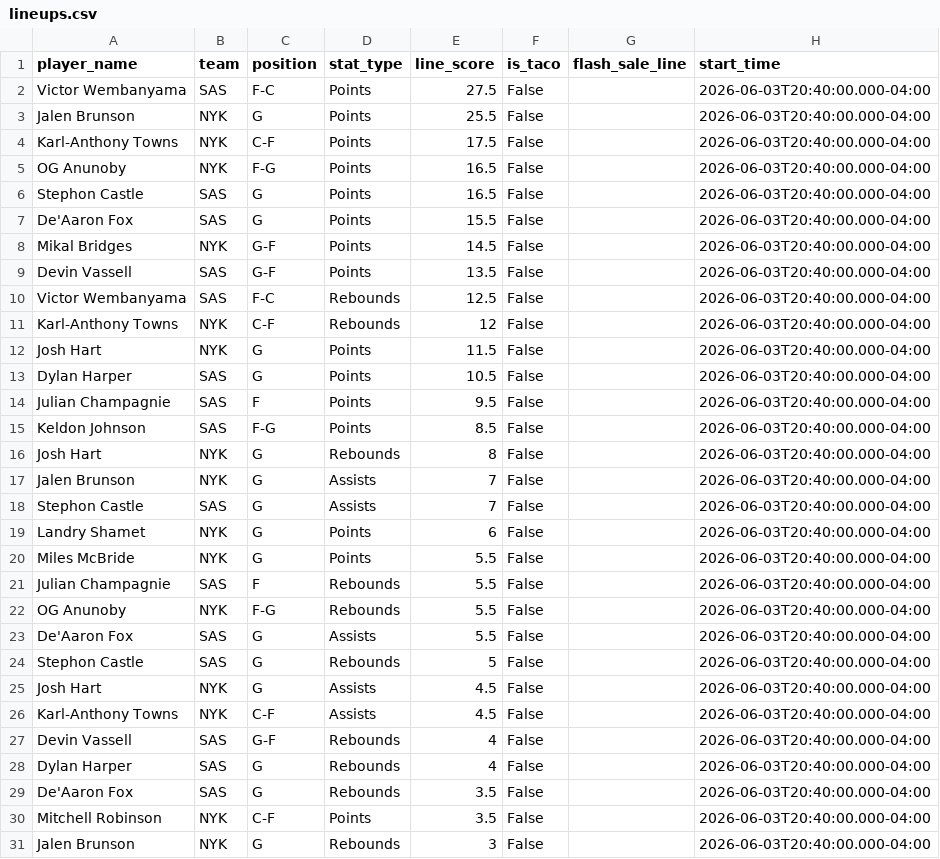
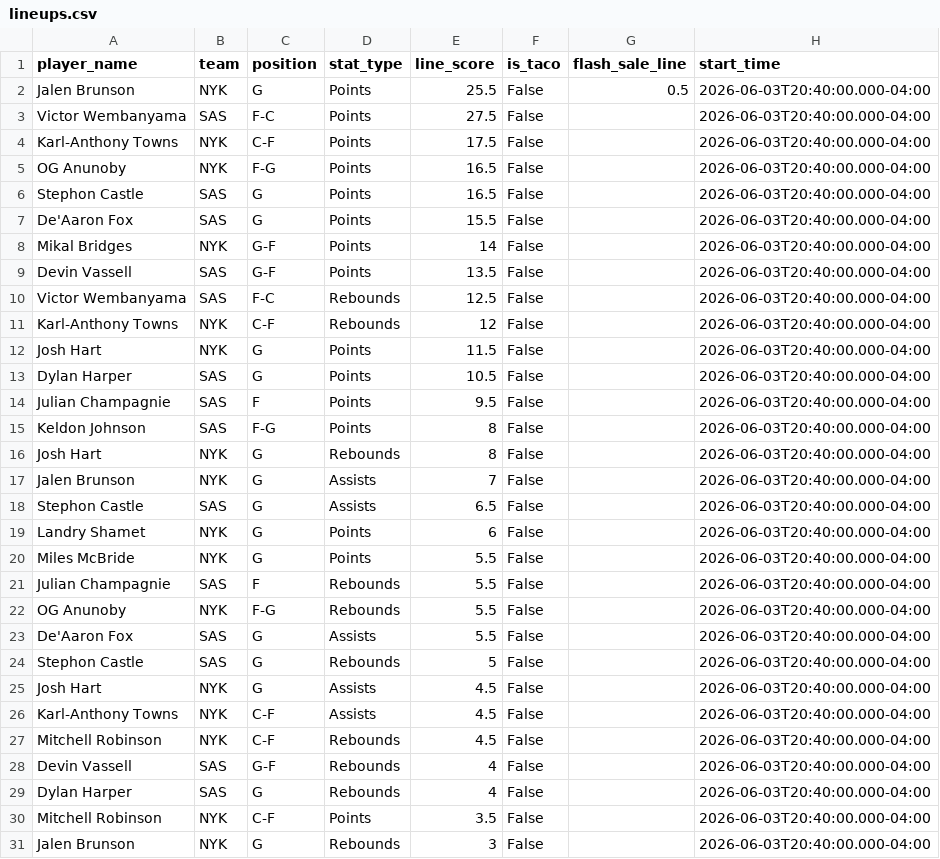
Before and after one commit to sarjent/pps, a CSV file: lineups.csv, drawn as a sheet; only a part is shown.

```diff
--- a/lineups.csv
+++ b/lineups.csv
@@ -1,4 +1,4 @@
 player_name,team,position,stat_type,line_score,is_taco,flash_sale_line,start_time
+Jalen Brunson,NYK,G,Points,25.5,False,0.5,2026-06-03T20:40:00.000-04:00
 Victor Wembanyama,SAS,F-C,Points,27.5,False,,2026-06-03T20:40:00.000-04:00
-Jalen Brunson,NYK,G,Points,25.5,False,,2026-06-03T20:40:00.000-04:00
 Karl-Anthony Towns,NYK,C-F,Points,17.5,False,,2026-06-03T20:40:00.000-04:00
@@ -7,3 +7,3 @@ Stephon Castle,SAS,G,Points,16.5,False,,2026-06-03T20:40:00.000-04:00
 De'Aaron Fox,SAS,G,Points,15.5,False,,2026-06-03T20:40:00.000-04:00
-Mikal Bridges,NYK,G-F,Points,14.5,False,,2026-06-03T20:40:00.000-04:00
+Mikal Bridges,NYK,G-F,Points,14,False,,2026-06-03T20:40:00.000-04:00
 Devin Vassell,SAS,G-F,Points,13.5,False,,2026-06-03T20:40:00.000-04:00
@@ -14,6 +14,6 @@ Dylan Harper,SAS,G,Points,10.5,False,,2026-06-03T20:40:00.000-04:00
 Julian Champagnie,SAS,F,Points,9.5,False,,2026-06-03T20:40:00.000-04:00
-Keldon Johnson,SAS,F-G,Points,8.5,False,,2026-06-03T20:40:00.000-04:00
+Keldon Johnson,SAS,F-G,Points,8,False,,2026-06-03T20:40:00.000-04:00
 Josh Hart,NYK,G,Rebounds,8,False,,2026-06-03T20:40:00.000-04:00
 Jalen Brunson,NYK,G,Assists,7,False,,2026-06-03T20:40:00.000-04:00
-Stephon Castle,SAS,G,Assists,7,False,,2026-06-03T20:40:00.000-04:00
+Stephon Castle,SAS,G,Assists,6.5,False,,2026-06-03T20:40:00.000-04:00
 Landry Shamet,NYK,G,Points,6,False,,2026-06-03T20:40:00.000-04:00
@@ -26,5 +26,5 @@ Josh Hart,NYK,G,Assists,4.5,False,,2026-06-03T20:40:00.000-04:00
 Karl-Anthony Towns,NYK,C-F,Assists,4.5,False,,2026-06-03T20:40:00.000-04:00
+Mitchell Robinson,NYK,C-F,Rebounds,4.5,False,,2026-06-03T20:40:00.000-04:00
 Devin Vassell,SAS,G-F,Rebounds,4,False,,2026-06-03T20:40:00.000-04:00
 Dylan Harper,SAS,G,Rebounds,4,False,,2026-06-03T20:40:00.000-04:00
-De'Aaron Fox,SAS,G,Rebounds,3.5,False,,2026-06-03T20:40:00.000-04:00
 Mitchell Robinson,NYK,C-F,Points,3.5,False,,2026-06-03T20:40:00.000-04:00
```
Also changed, not shown: 2 other files.
